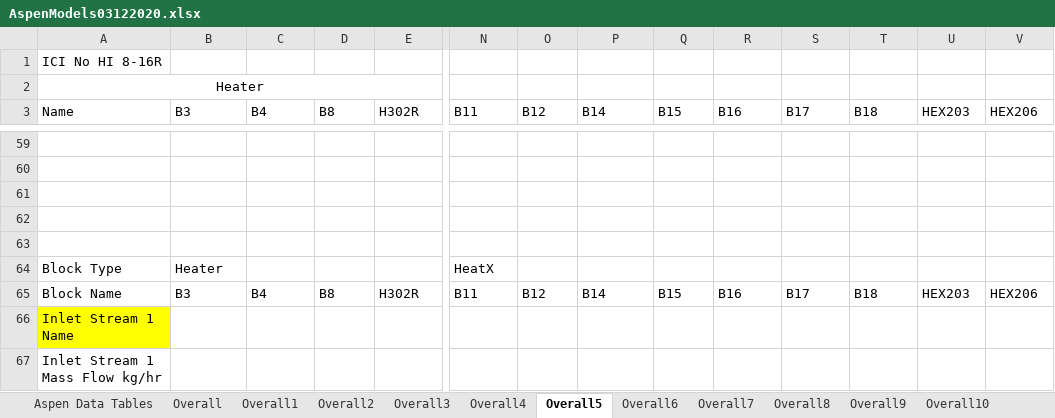
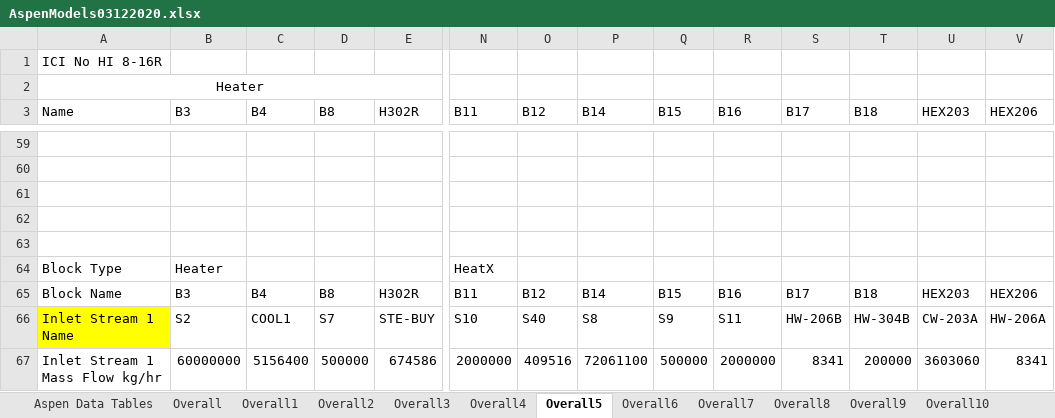
Before and after one commit to dscarr-94/GreenAmmoniaProject, an Excel workbook: AspenModels03122020.xlsx, sheet Overall5, drawn as a sheet; only a part is shown, gaps mark what is left out; values as stored, in another font and other column widths than the file's, no borders; the diff covers the shown part only; the diff names each change by its address in the sheet, - before the commit and + after, or states it on an @@ line.

```diff
--- a/AspenModels03122020.xlsx (sheet Overall5)
+++ b/AspenModels03122020.xlsx (sheet Overall5)
-B66 (B3): (empty)
+B66 (B3): S2
-C66 (B4): (empty)
+C66 (B4): COOL1
-D66 (B8): (empty)
+D66 (B8): S7
-E66 (H302R): (empty)
+E66 (H302R): STE-BUY
-N66 (B11): (empty)
+N66 (B11): S10
-O66 (B12): (empty)
+O66 (B12): S40
-P66 (B14): (empty)
+P66 (B14): S8
-Q66 (B15): (empty)
+Q66 (B15): S9
-R66 (B16): (empty)
+R66 (B16): S11
-S66 (B17): (empty)
+S66 (B17): HW-206B
-T66 (B18): (empty)
+T66 (B18): HW-304B
-U66 (HEX203): (empty)
+U66 (HEX203): CW-203A
-V66 (HEX206): (empty)
+V66 (HEX206): HW-206A
-B67 (B3): (empty)
+B67 (B3): 60000000
-C67 (B4): (empty)
+C67 (B4): 5156400
-D67 (B8): (empty)
+D67 (B8): 500000
-E67 (H302R): (empty)
+E67 (H302R): 674586
-N67 (B11): (empty)
+N67 (B11): 2000000
-O67 (B12): (empty)
+O67 (B12): 409516
-P67 (B14): (empty)
+P67 (B14): 72061100
-Q67 (B15): (empty)
+Q67 (B15): 500000
-R67 (B16): (empty)
+R67 (B16): 2000000
-S67 (B17): (empty)
+S67 (B17): 8341
-T67 (B18): (empty)
+T67 (B18): 200000
-U67 (HEX203): (empty)
+U67 (HEX203): 3603060
-V67 (HEX206): (empty)
+V67 (HEX206): 8341
```
Also changed, not shown: 184 edited cells elsewhere in this sheet, sheet Overall10, sheet Overall3, sheet Overall6, sheet Overall, sheet Overall1, sheet Overall7, 2 more sheets, other sheet tabs, AspenStreams03122020.xlsx, 2 other files.
